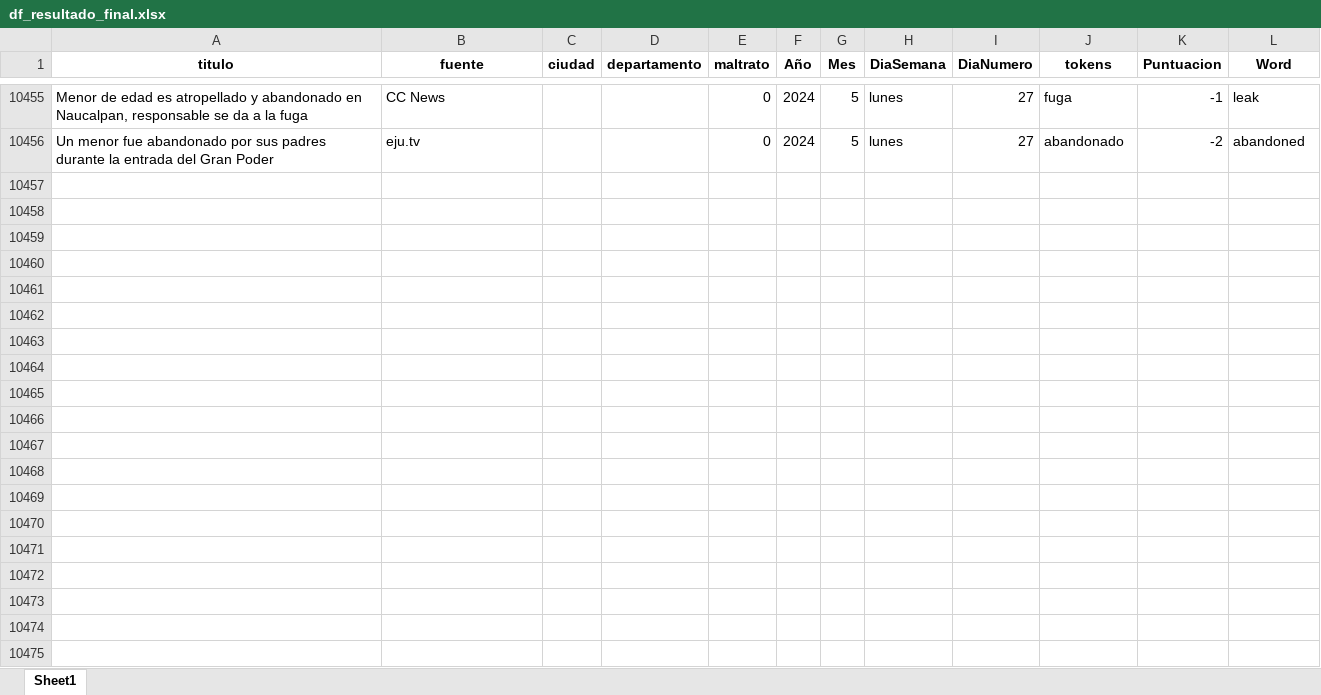
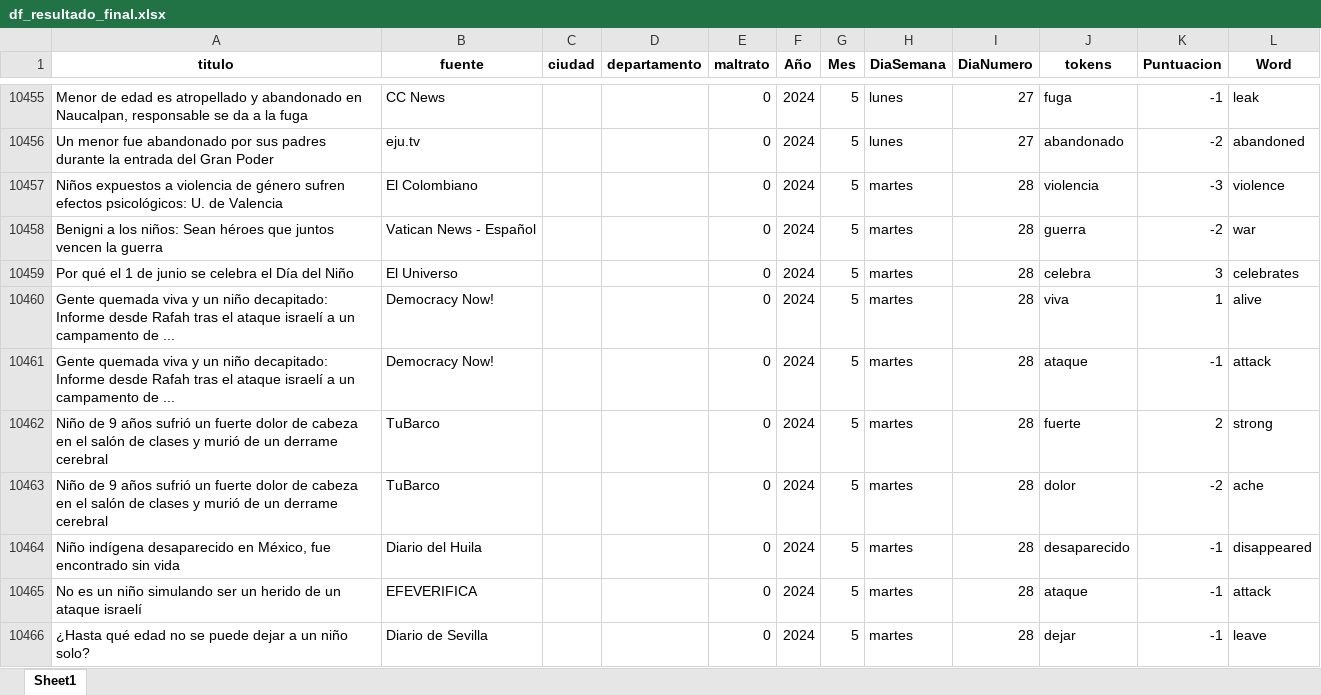
Before and after one commit to ICBF-Analitica/Monitoreo_de_medios, an Excel workbook: Data/df_resultado_final.xlsx, sheet Sheet1, drawn as a sheet; only a part is shown, gaps mark what is left out; values as stored, in another font and other column widths than the file's, no borders; the diff covers the shown part only; the diff names each change by its address in the sheet, - before the commit and + after, or states it on an @@ line.

```diff
--- a/Data/df_resultado_final.xlsx (sheet Sheet1)
+++ b/Data/df_resultado_final.xlsx (sheet Sheet1)
+row 10457: Niños expuestos a violencia de género sufren efectos psicológicos: U. de Valencia | El Colombiano |  |  | 0 | 2024 | 5 | martes | 28 | violencia | -3 | violence
+row 10458: Benigni a los niños: Sean héroes que juntos vencen la guerra | Vatican News - Español |  |  | 0 | 2024 | 5 | martes | 28 | guerra | -2 | war
+row 10459: Por qué el 1 de junio se celebra el Día del Niño | El Universo |  |  | 0 | 2024 | 5 | martes | 28 | celebra | 3 | celebrates
+row 10460: Gente quemada viva y un niño decapitado: Informe desde Rafah tras el ataque israelí a un campamento de ... | Democracy Now! |  |  | 0 | 2024 | 5 | martes | 28 | viva | 1 | alive
+row 10461: Gente quemada viva y un niño decapitado: Informe desde Rafah tras el ataque israelí a un campamento de ... | Democracy Now! |  |  | 0 | 2024 | 5 | martes | 28 | ataque | -1 | attack
+row 10462: Niño de 9 años sufrió un fuerte dolor de cabeza en el salón de clases y murió de un derrame cerebral | TuBarco |  |  | 0 | 2024 | 5 | martes | 28 | fuerte | 2 | strong
+row 10463: Niño de 9 años sufrió un fuerte dolor de cabeza en el salón de clases y murió de un derrame cerebral | TuBarco |  |  | 0 | 2024 | 5 | martes | 28 | dolor | -2 | ache
+row 10464: Niño indígena desaparecido en México, fue encontrado sin vida | Diario del Huila |  |  | 0 | 2024 | 5 | martes | 28 | desaparecido | -1 | disappeared
+row 10465: No es un niño simulando ser un herido de un ataque israelí | EFEVERIFICA |  |  | 0 | 2024 | 5 | martes | 28 | ataque | -1 | attack
+row 10466: ¿Hasta qué edad no se puede dejar a un niño solo? | Diario de Sevilla |  |  | 0 | 2024 | 5 | martes | 28 | dejar | -1 | leave
```
Also changed, not shown: 65 added rows elsewhere in this sheet, 1 other file.
